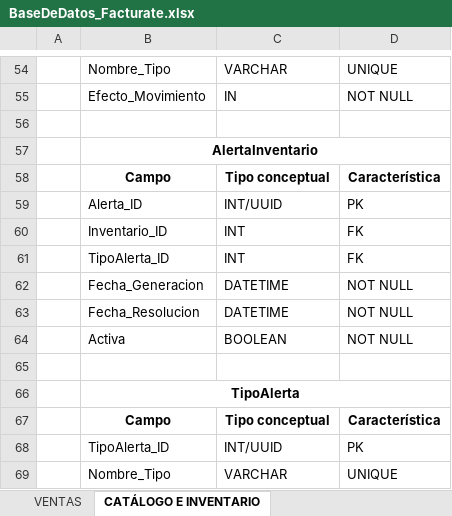
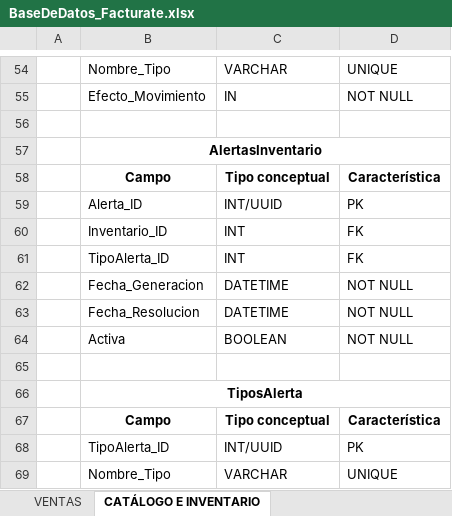
Before and after one commit to julianz-dev/Semestre_2, an Excel workbook: Proyecto_integrador/BaseDeDatos_Facturate.xlsx, sheet CATÁLOGO E INVENTARIO, drawn as a sheet; only a part is shown, gaps mark what is left out; values as stored, in another font and other column widths than the file's, no borders; the diff covers the shown part only; the diff names each change by its address in the sheet, - before the commit and + after, or states it on an @@ line.

```diff
--- a/Proyecto_integrador/BaseDeDatos_Facturate.xlsx (sheet CATÁLOGO E INVENTARIO)
+++ b/Proyecto_integrador/BaseDeDatos_Facturate.xlsx (sheet CATÁLOGO E INVENTARIO)
-B57: AlertaInventario
+B57: AlertasInventario
-B66: TipoAlerta
+B66: TiposAlerta
```
Also changed, not shown: 1 edited cell and cell formats elsewhere in this sheet, sheet ArquitecturaFacturate, sheet USUARIOS Y NEGOCIO, 19 other files.
